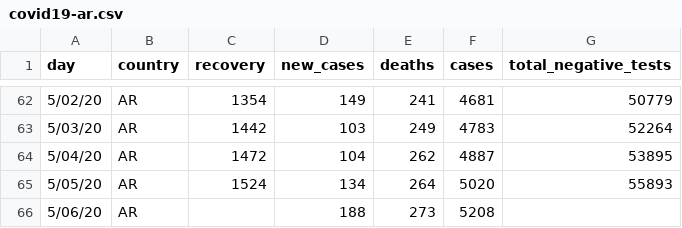
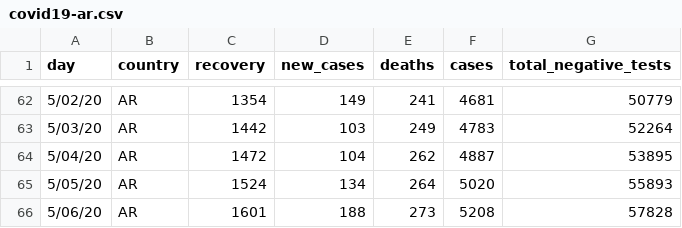
Before and after one commit to thedarsideofit/covid19-ar, a CSV file: covid19-ar.csv, drawn as a sheet; only a part is shown, gaps mark what is left out.

Commit message:
updated with 2020-05-07 morning report data

```diff
--- a/covid19-ar.csv
+++ b/covid19-ar.csv
@@ -65,2 +65,2 @@ day,country,recovery,new_cases,deaths,cases,total_negative_tests
 5/05/20,AR,1524,134,264,5020,55893
-5/06/20,AR,,188,273,5208,
+5/06/20,AR,1601,188,273,5208,57828
```
